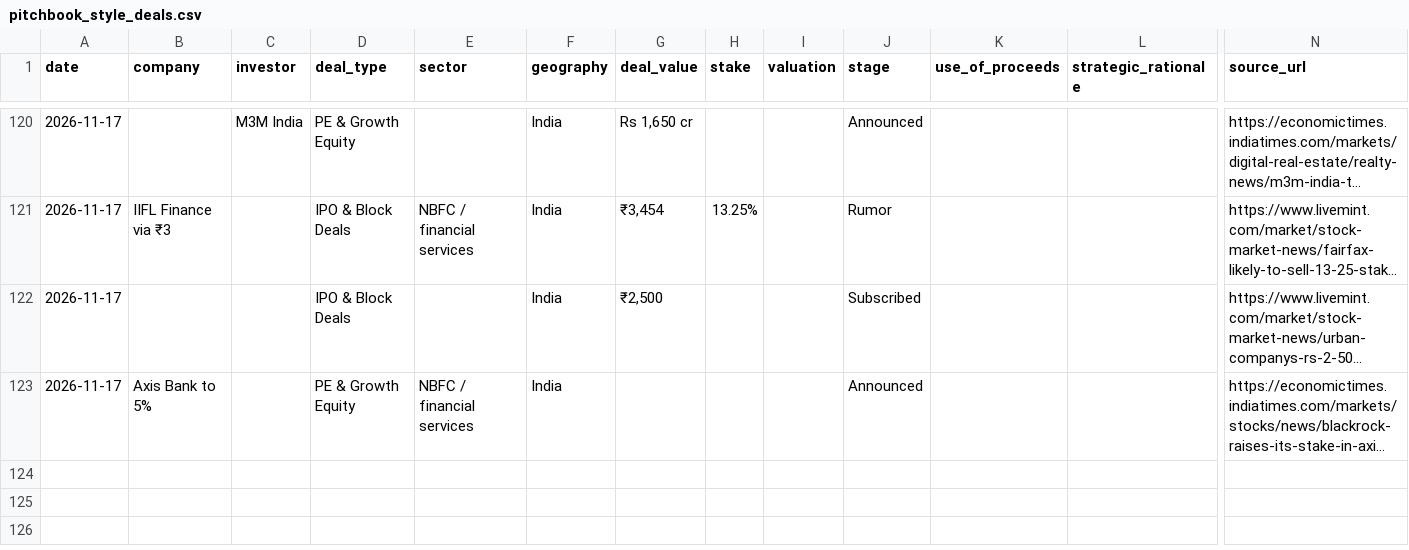
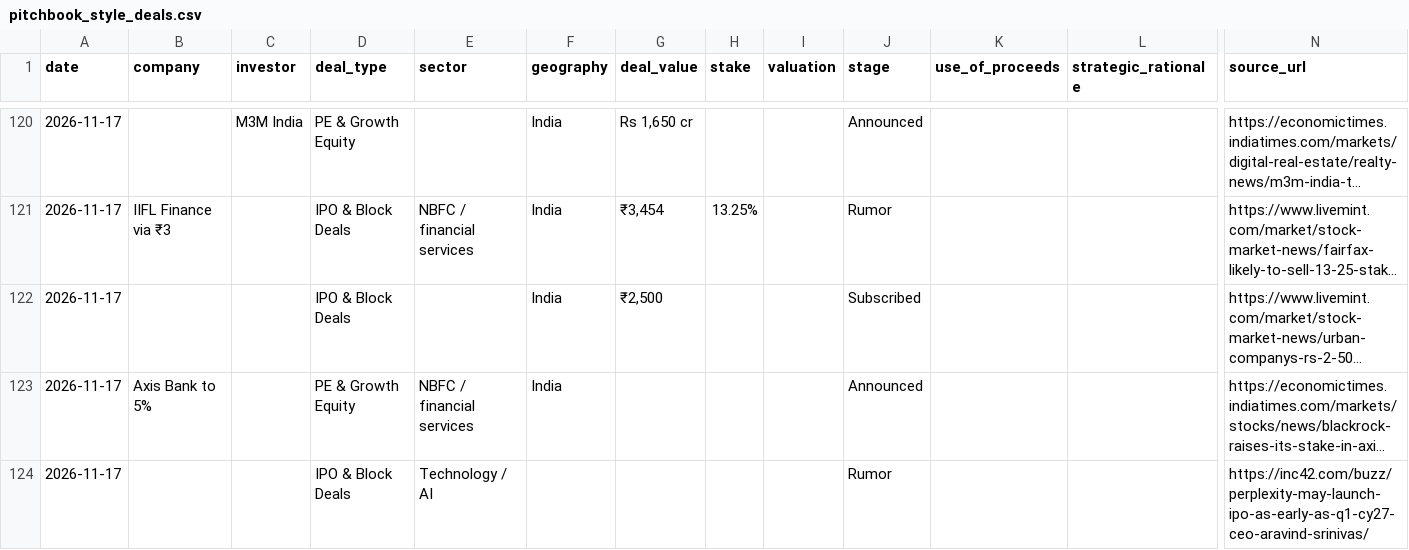
Before and after one commit to aarreev12342/morning-brief, a CSV file: data/pitchbook_style_deals.csv, drawn as a sheet; only a part is shown, gaps mark what is left out; long unchanged cells end in …; rows hold the shown columns only; the diff names each change by its address in the sheet, - before the commit and + after, or states it on an @@ line.

```diff
--- a/data/pitchbook_style_deals.csv
+++ b/data/pitchbook_style_deals.csv
+row 124: 2026-11-17 |  |  | IPO & Block Deals | Technology / AI |  |  |  |  | Rumor |  |  | https://inc42.com/buzz/perplexity-may-launch-ipo-as-early-as-q1-cy27-ceo-aravind-srinivas/
```
Also changed, not shown: data/deals.csv.
